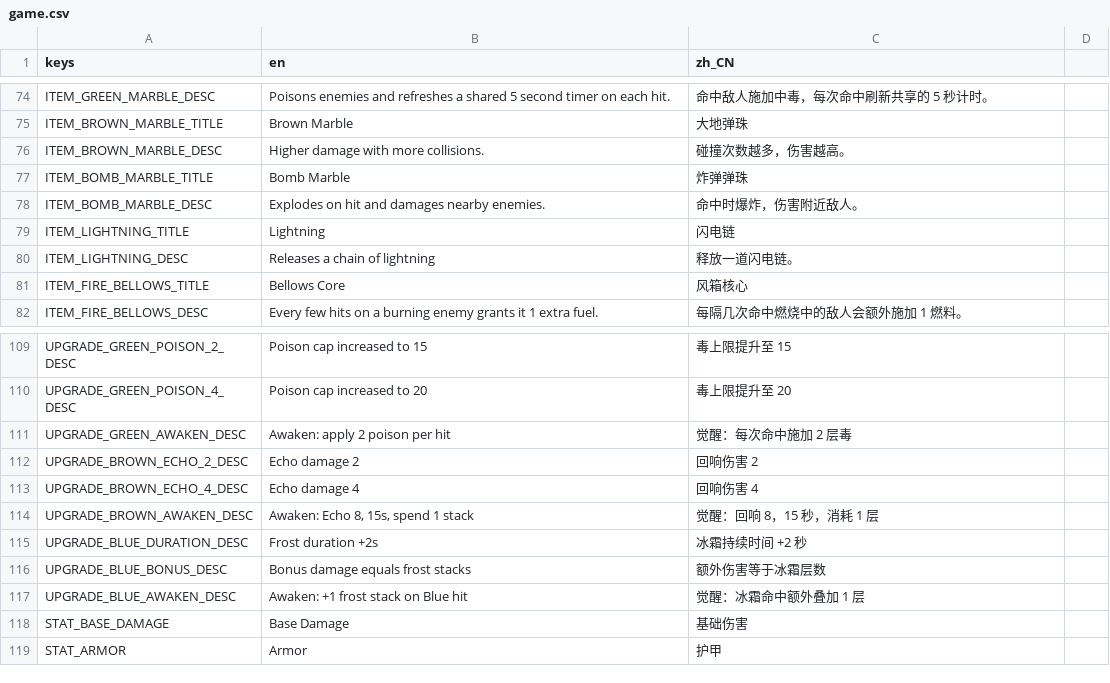
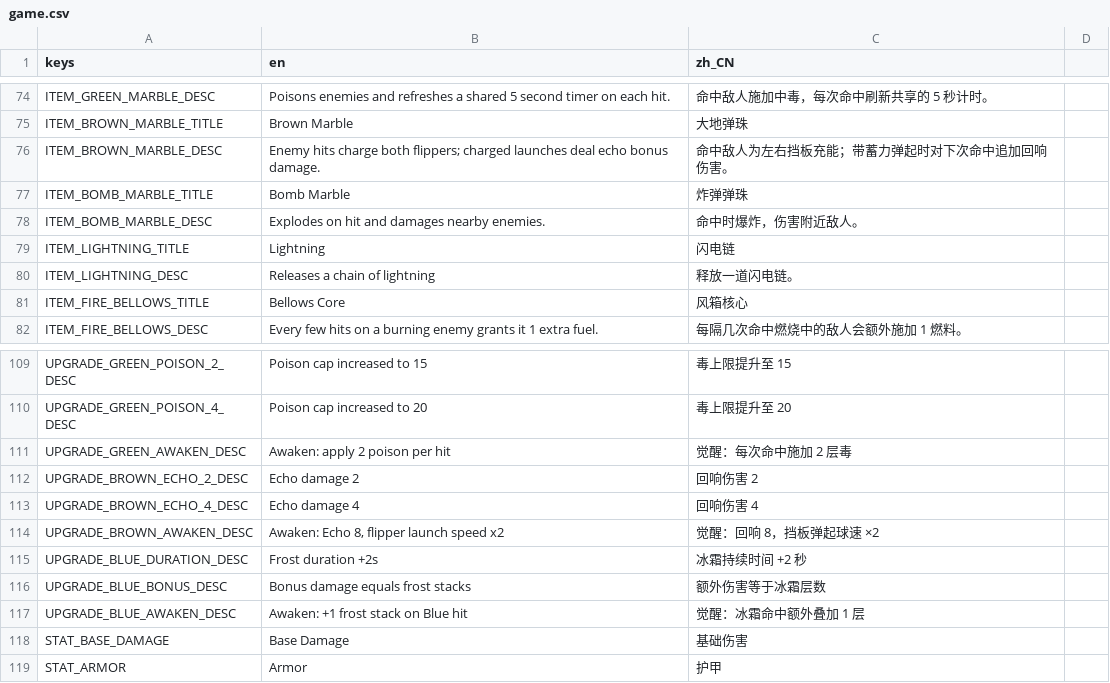
Before and after one commit to chenyuhang8563/pinball_rogue, a CSV file: translations/game.csv, drawn as a sheet; only a part is shown, gaps mark what is left out.

```diff
--- a/translations/game.csv
+++ b/translations/game.csv
@@ -75,3 +75,3 @@ ITEM_GREEN_MARBLE_DESC,Poisons enemies and refreshes a shared 5 second timer on
 ITEM_BROWN_MARBLE_TITLE,Brown Marble,大地弹珠
-ITEM_BROWN_MARBLE_DESC,Higher damage with more collisions.,碰撞次数越多，伤害越高。
+ITEM_BROWN_MARBLE_DESC,Enemy hits charge both flippers; charged launches deal echo bonus damage.,命中敌人为左右挡板充能；带蓄力弹起时对下次命中追加回响伤害。
 ITEM_BOMB_MARBLE_TITLE,Bomb Marble,炸弹弹珠
@@ -113,3 +113,3 @@ UPGRADE_BROWN_ECHO_2_DESC,Echo damage 2,回响伤害 2
 UPGRADE_BROWN_ECHO_4_DESC,Echo damage 4,回响伤害 4
-UPGRADE_BROWN_AWAKEN_DESC,"Awaken: Echo 8, 15s, spend 1 stack","觉醒：回响 8，15 秒，消耗 1 层"
+UPGRADE_BROWN_AWAKEN_DESC,"Awaken: Echo 8, flipper launch speed x2","觉醒：回响 8，挡板弹起球速 ×2"
 UPGRADE_BLUE_DURATION_DESC,Frost duration +2s,冰霜持续时间 +2 秒
```
Also changed, not shown: translations/item_levels.csv, 32 other files.
